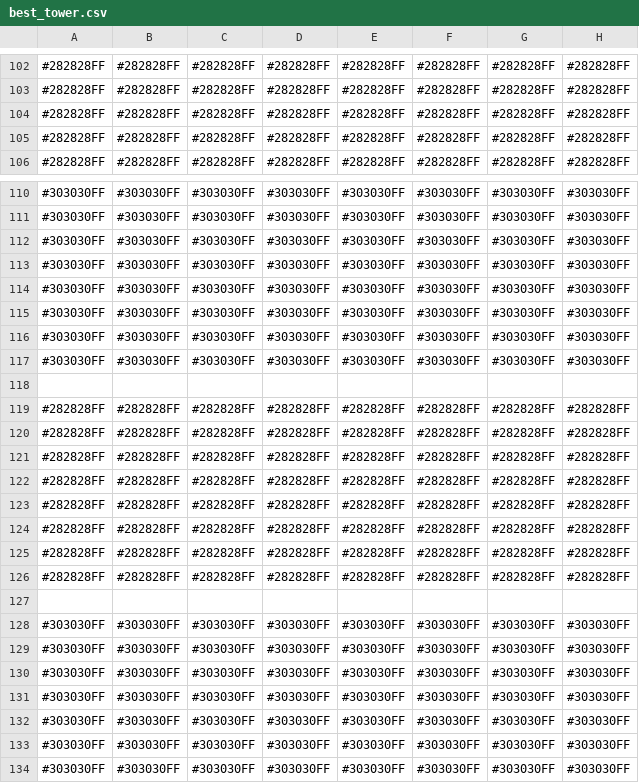
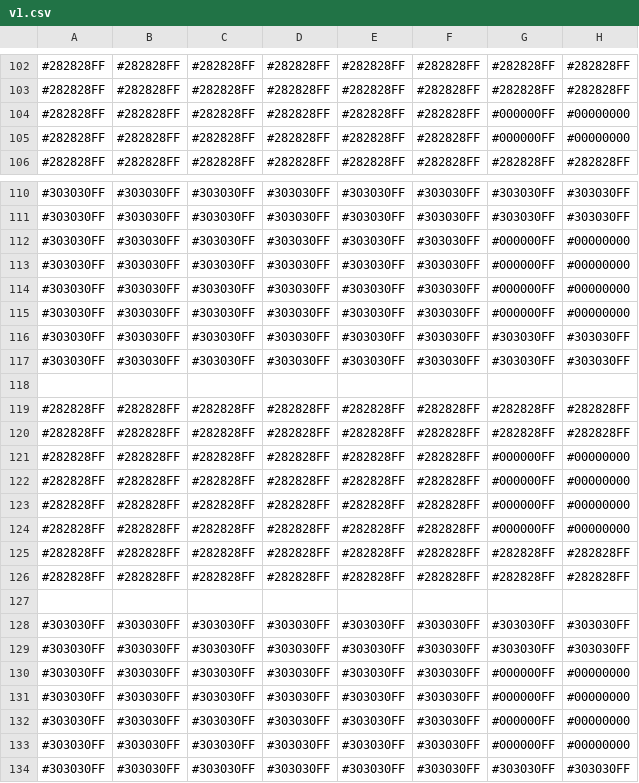
Before and after one commit to phosphoer/occupy, a CSV file: res/v1.csv (was res/best_tower.csv), drawn as a sheet; only a part is shown, gaps mark what is left out.

```diff
--- a/res/best_tower.csv
+++ b/res/v1.csv
@@ -103,4 +103,4 @@
 #282828FF,#282828FF,#282828FF,#282828FF,#282828FF,#282828FF,#282828FF,#282828FF
-#282828FF,#282828FF,#282828FF,#282828FF,#282828FF,#282828FF,#282828FF,#282828FF
-#282828FF,#282828FF,#282828FF,#282828FF,#282828FF,#282828FF,#282828FF,#282828FF
+#282828FF,#282828FF,#282828FF,#282828FF,#282828FF,#282828FF,#000000FF,#00000000
+#282828FF,#282828FF,#282828FF,#282828FF,#282828FF,#282828FF,#000000FF,#00000000
 #282828FF,#282828FF,#282828FF,#282828FF,#282828FF,#282828FF,#282828FF,#282828FF
@@ -111,6 +111,6 @@
 #303030FF,#303030FF,#303030FF,#303030FF,#303030FF,#303030FF,#303030FF,#303030FF
-#303030FF,#303030FF,#303030FF,#303030FF,#303030FF,#303030FF,#303030FF,#303030FF
-#303030FF,#303030FF,#303030FF,#303030FF,#303030FF,#303030FF,#303030FF,#303030FF
-#303030FF,#303030FF,#303030FF,#303030FF,#303030FF,#303030FF,#303030FF,#303030FF
-#303030FF,#303030FF,#303030FF,#303030FF,#303030FF,#303030FF,#303030FF,#303030FF
+#303030FF,#303030FF,#303030FF,#303030FF,#303030FF,#303030FF,#000000FF,#00000000
+#303030FF,#303030FF,#303030FF,#303030FF,#303030FF,#303030FF,#000000FF,#00000000
+#303030FF,#303030FF,#303030FF,#303030FF,#303030FF,#303030FF,#000000FF,#00000000
+#303030FF,#303030FF,#303030FF,#303030FF,#303030FF,#303030FF,#000000FF,#00000000
 #303030FF,#303030FF,#303030FF,#303030FF,#303030FF,#303030FF,#303030FF,#303030FF
@@ -120,6 +120,6 @@
 #282828FF,#282828FF,#282828FF,#282828FF,#282828FF,#282828FF,#282828FF,#282828FF
-#282828FF,#282828FF,#282828FF,#282828FF,#282828FF,#282828FF,#282828FF,#282828FF
-#282828FF,#282828FF,#282828FF,#282828FF,#282828FF,#282828FF,#282828FF,#282828FF
-#282828FF,#282828FF,#282828FF,#282828FF,#282828FF,#282828FF,#282828FF,#282828FF
-#282828FF,#282828FF,#282828FF,#282828FF,#282828FF,#282828FF,#282828FF,#282828FF
+#282828FF,#282828FF,#282828FF,#282828FF,#282828FF,#282828FF,#000000FF,#00000000
+#282828FF,#282828FF,#282828FF,#282828FF,#282828FF,#282828FF,#000000FF,#00000000
+#282828FF,#282828FF,#282828FF,#282828FF,#282828FF,#282828FF,#000000FF,#00000000
+#282828FF,#282828FF,#282828FF,#282828FF,#282828FF,#282828FF,#000000FF,#00000000
 #282828FF,#282828FF,#282828FF,#282828FF,#282828FF,#282828FF,#282828FF,#282828FF
@@ -129,6 +129,6 @@
 #303030FF,#303030FF,#303030FF,#303030FF,#303030FF,#303030FF,#303030FF,#303030FF
-#303030FF,#303030FF,#303030FF,#303030FF,#303030FF,#303030FF,#303030FF,#303030FF
-#303030FF,#303030FF,#303030FF,#303030FF,#303030FF,#303030FF,#303030FF,#303030FF
-#303030FF,#303030FF,#303030FF,#303030FF,#303030FF,#303030FF,#303030FF,#303030FF
-#303030FF,#303030FF,#303030FF,#303030FF,#303030FF,#303030FF,#303030FF,#303030FF
+#303030FF,#303030FF,#303030FF,#303030FF,#303030FF,#303030FF,#000000FF,#00000000
+#303030FF,#303030FF,#303030FF,#303030FF,#303030FF,#303030FF,#000000FF,#00000000
+#303030FF,#303030FF,#303030FF,#303030FF,#303030FF,#303030FF,#000000FF,#00000000
+#303030FF,#303030FF,#303030FF,#303030FF,#303030FF,#303030FF,#000000FF,#00000000
 #303030FF,#303030FF,#303030FF,#303030FF,#303030FF,#303030FF,#303030FF,#303030FF
```
Also changed, not shown: 2 other files.
